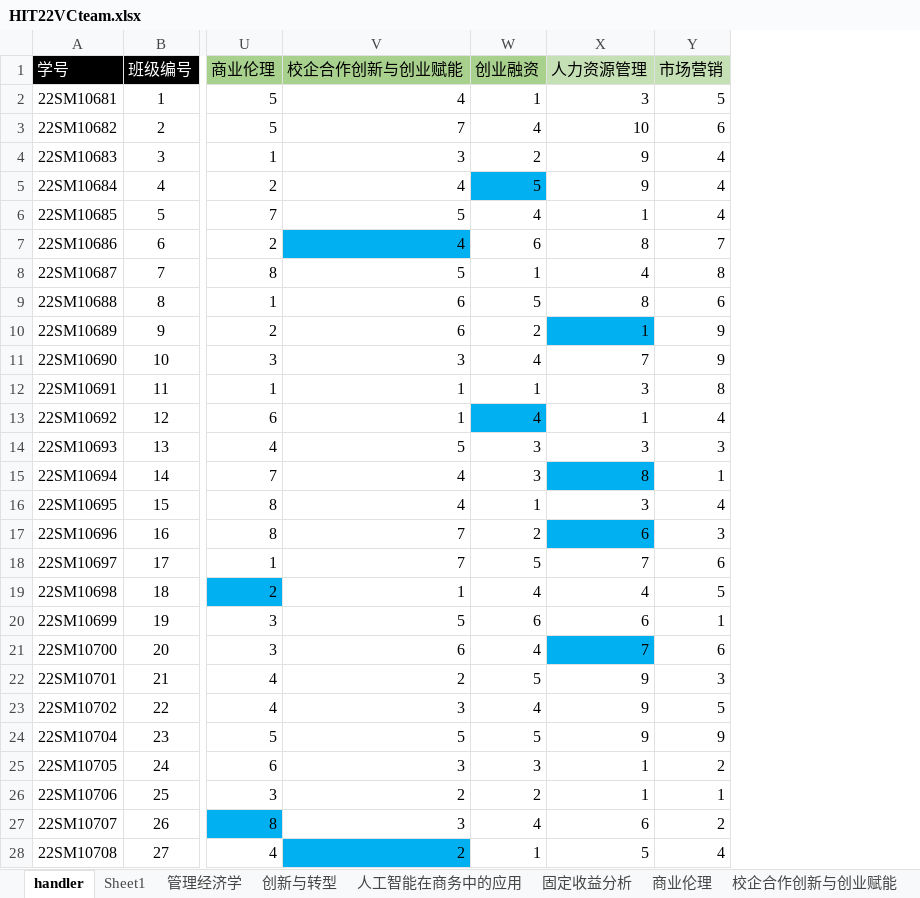
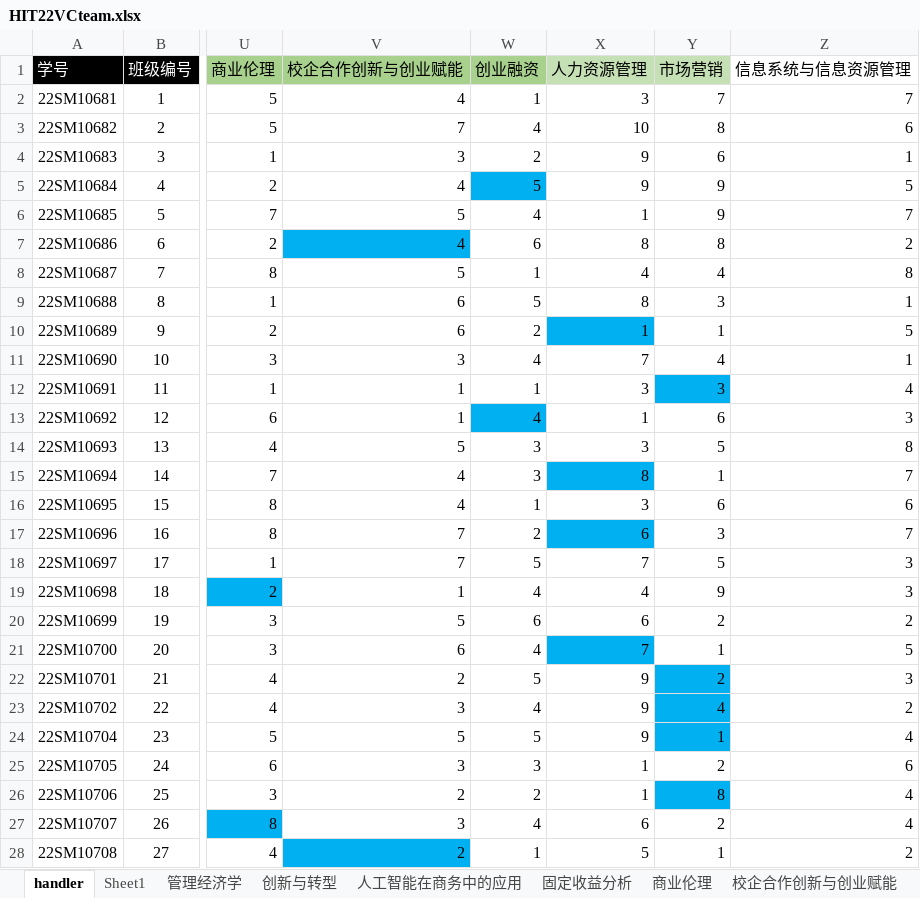
Before and after one commit to Bllose/Bllools, an Excel workbook: resources/HIT22VCteam.xlsx, sheet handler, drawn as a sheet; only a part is shown, gaps mark what is left out; values as stored, in another font and other column widths than the file's, no borders; the diff covers the shown part only; the diff names each change by its address in the sheet, - before the commit and + after, or states it on an @@ line.

```diff
--- a/resources/HIT22VCteam.xlsx (sheet handler)
+++ b/resources/HIT22VCteam.xlsx (sheet handler)
+column Z (信息系统与信息资源管理), rows 2-28: 7 | 6 | 1 | 5 | 7 | 2 | 8 | 1 | 5 | 1 | 4 | 3 | 8 | 7 | 6 | 7 | 3 | 3 | 2 | 5 | 3 | 2 | 4 | 6 | 4 | 4 | 2
-Y2 (市场营销): 5
+Y2 (市场营销): 7
-Y3 (市场营销): 6
+Y3 (市场营销): 8
-Y4 (市场营销): 4
+Y4 (市场营销): 6
-Y5:Y6 (市场营销): 4
+Y5:Y6 (市场营销): 9
-Y7 (市场营销): 7
+Y7 (市场营销): 8
-Y8 (市场营销): 8
+Y8 (市场营销): 4
-Y9 (市场营销): 6
+Y9 (市场营销): 3
-Y10 (市场营销): 9
+Y10 (市场营销): 1
-Y11 (市场营销): 9
+Y11 (市场营销): 4
-Y12 (市场营销): 8
+Y12 (市场营销): 3
-Y12 fill: none
+Y12 fill: #00B0F0
-Y13 (市场营销): 4
+Y13 (市场营销): 6
-Y14 (市场营销): 3
+Y14 (市场营销): 5
-Y16 (市场营销): 4
+Y16 (市场营销): 6
-Y18 (市场营销): 6
+Y18 (市场营销): 5
-Y19 (市场营销): 5
+Y19 (市场营销): 9
-Y20 (市场营销): 1
+Y20 (市场营销): 2
-Y21 (市场营销): 6
+Y21 (市场营销): 1
-Y22 (市场营销): 3
+Y22 (市场营销): 2
-Y22:Y24 fill: none
+Y22:Y24 fill: #00B0F0
-Y23 (市场营销): 5
+Y23 (市场营销): 4
-Y24 (市场营销): 9
+Y24 (市场营销): 1
-Y26 (市场营销): 1
+Y26 (市场营销): 8
-Y26 fill: none
+Y26 fill: #00B0F0
-Y28 (市场营销): 4
+Y28 (市场营销): 1
```
Also changed, not shown: 5 removed rows, 27 edited cells and cell formats elsewhere in this sheet, other sheet tabs, 5 other files.
